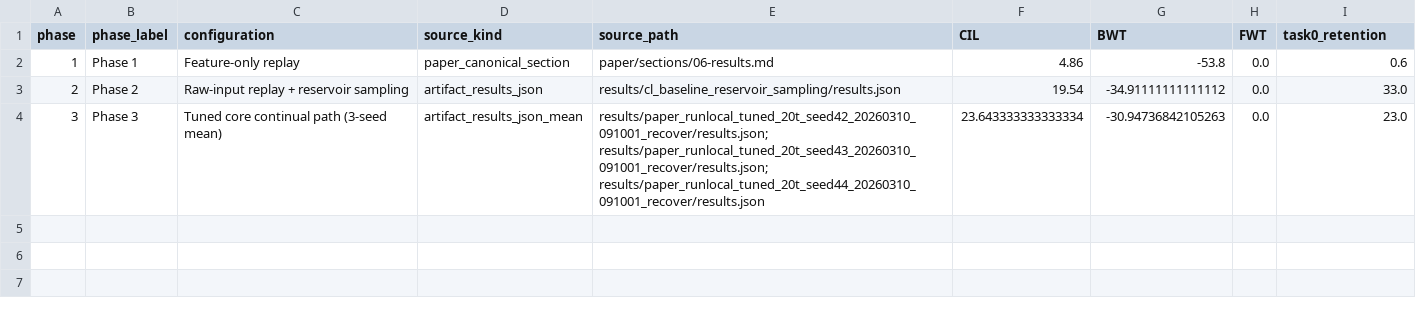
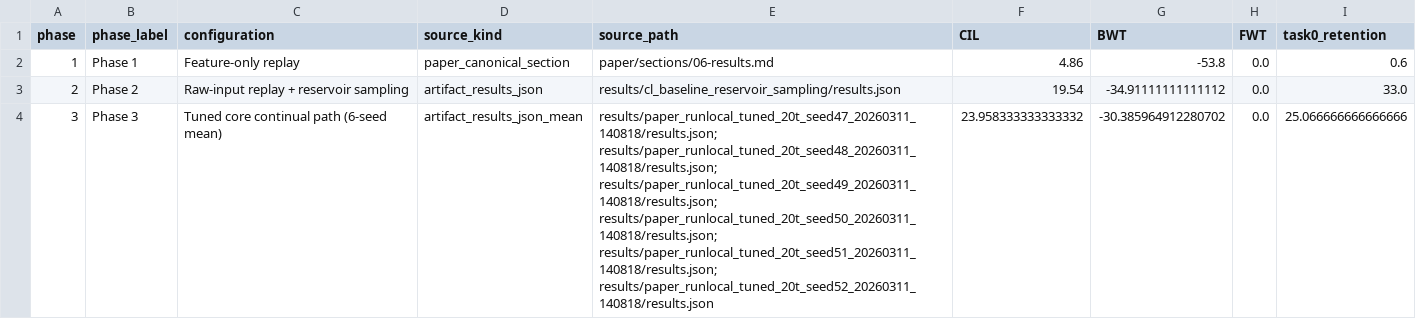
Before and after one commit to zachshallbetter/perception-is-how-we-experience, a CSV file: paper/figures/generated/results_package/phase_progression.csv, drawn as a sheet.

```diff
--- a/paper/figures/generated/results_package/phase_progression.csv
+++ b/paper/figures/generated/results_package/phase_progression.csv
@@ -3,2 +3,2 @@ phase,phase_label,configuration,source_kind,source_path,CIL,BWT,FWT,task0_retent
 2,Phase 2,Raw-input replay + reservoir sampling,artifact_results_json,results/cl_baseline_reservoir_sampling/results.json,19.54,-34.91111111111112,0.0,33.0
-3,Phase 3,Tuned core continual path (3-seed mean),artifact_results_json_mean,results/paper_runlocal_tuned_20t_seed42_20260310_091001_recover/results.json; results/paper_runlocal_tuned_20t_seed43_20260310_091001_recover/results.json; results/paper_runlocal_tuned_20t_seed44_20260310_091001_recover/results.json,23.643333333333334,-30.94736842105263,0.0,23.0
+3,Phase 3,Tuned core continual path (6-seed mean),artifact_results_json_mean,results/paper_runlocal_tuned_20t_seed47_20260311_140818/results.json; results/paper_runlocal_tuned_20t_seed48_20260311_140818/results.json; results/paper_runlocal_tuned_20t_seed49_20260311_140818/results.json; results/paper_runlocal_tuned_20t_seed50_20260311_140818/results.json; results/paper_runlocal_tuned_20t_seed51_20260311_140818/results.json; results/paper_runlocal_tuned_20t_seed52_20260311_140818/results.json,23.958333333333332,-30.385964912280702,0.0,25.066666666666666
```
Also changed, not shown: paper/figures/generated/results_package/tuned_core_multiseed.csv, 47 other files.
